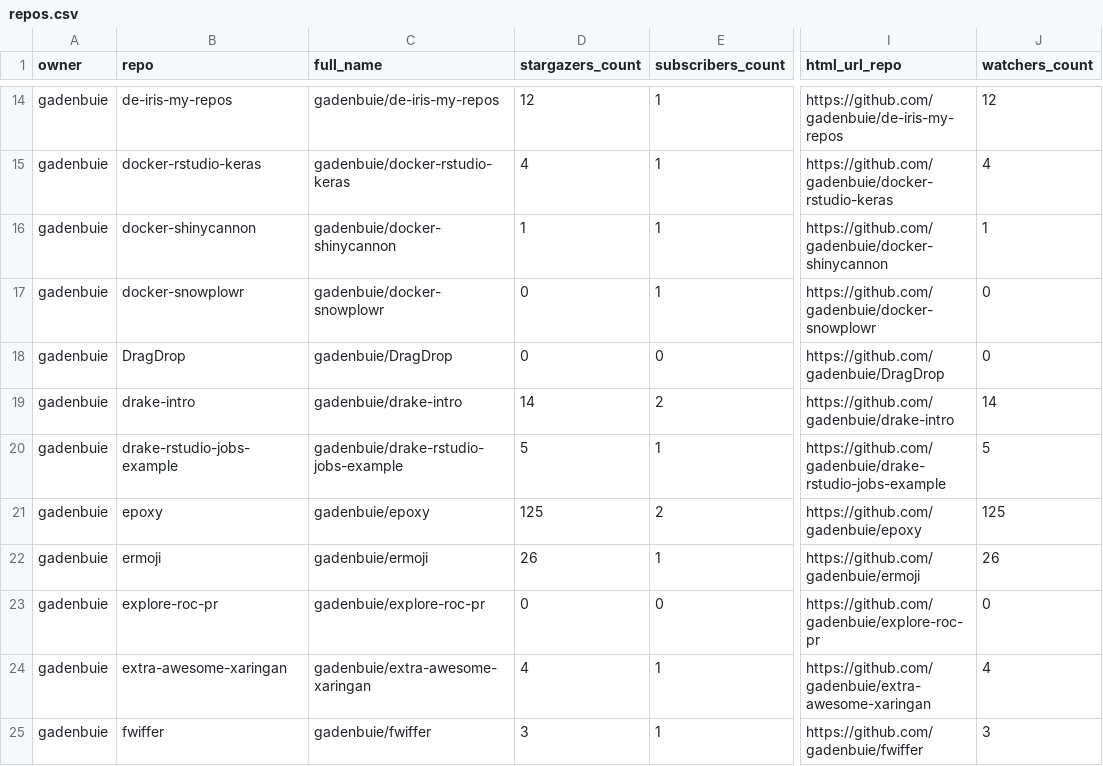
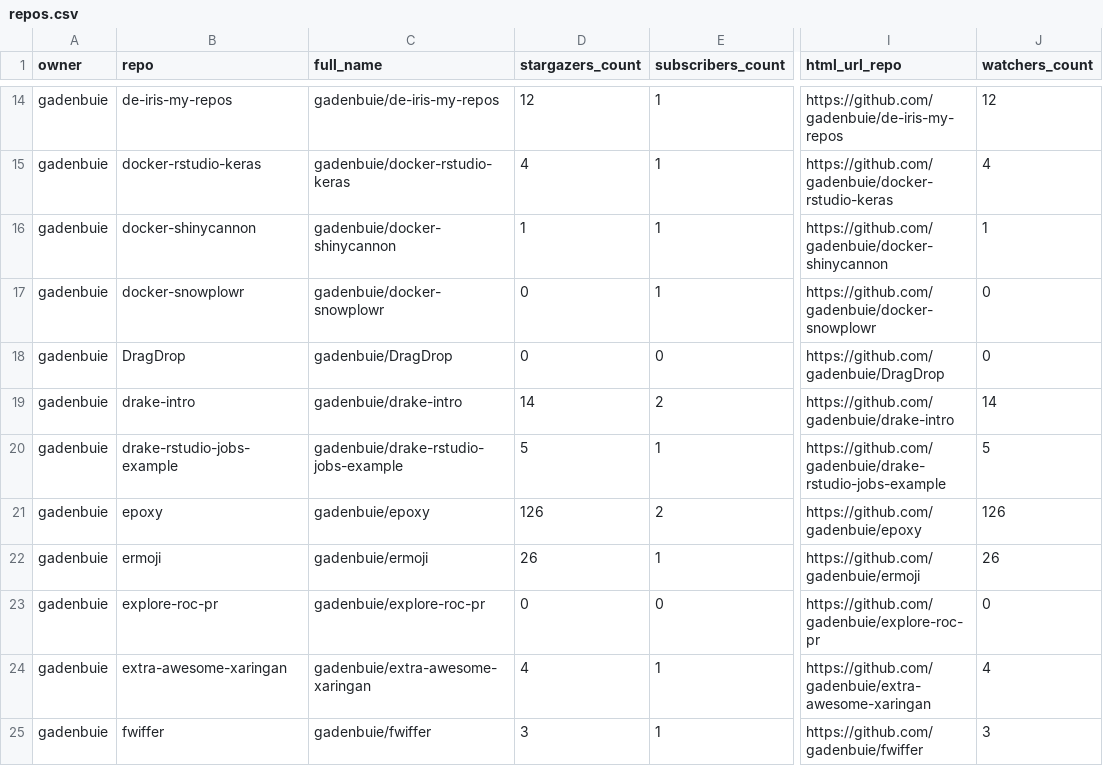
Before and after one commit to gadenbuie/status, a CSV file: repos.csv, drawn as a sheet; only a part is shown, gaps mark what is left out; the diff covers the shown part only; the diff names each change by its address in the sheet, - before the commit and + after, or states it on an @@ line.

```diff
--- a/repos.csv
+++ b/repos.csv
-D21 (stargazers_count): 125
+D21 (stargazers_count): 126
-J21 (watchers_count): 125
+J21 (watchers_count): 126
```
Also changed, not shown: 12 edited cells elsewhere in this file, 2 other files.
